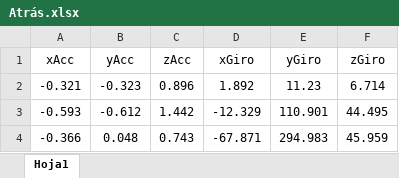
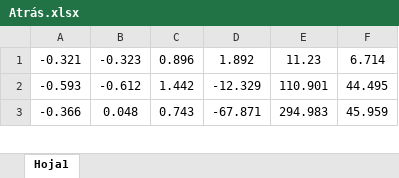
Before and after one commit to SergioMarin23/Dataset_IABO, an Excel workbook: Atrás.xlsx, sheet Hoja1, drawn as a sheet; only a part is shown; values as stored, in another font and other column widths than the file's, no borders; the diff names each change by its address in the sheet, - before the commit and + after, or states it on an @@ line.

```diff
--- a/Atrás.xlsx (sheet Hoja1)
+++ b/Atrás.xlsx (sheet Hoja1)
-row 1: xAcc | yAcc | zAcc | xGiro | yGiro | zGiro
```
Also changed, not shown: Adelante.xlsx, Derecha.xlsx, 1 other file.
